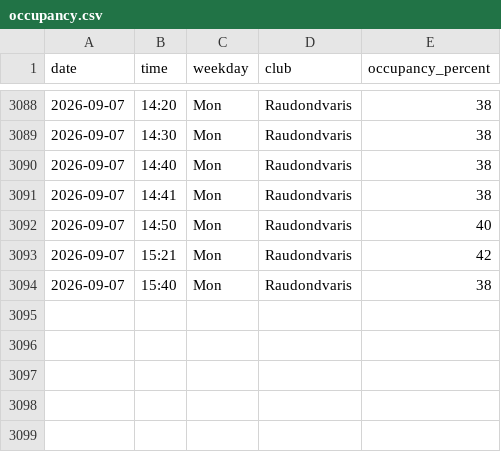
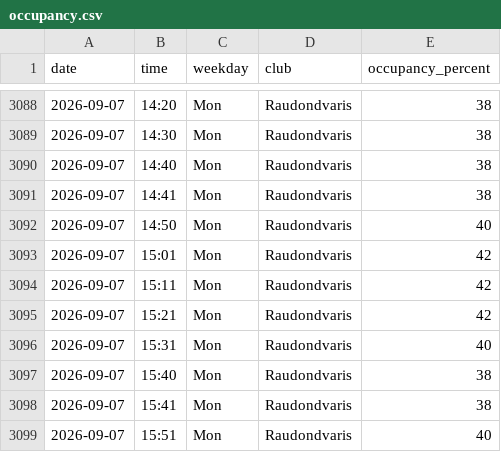
Before and after one commit to RimtasNoras/lemongym-occupancy, a CSV file: occupancy.csv, drawn as a sheet; only a part is shown, gaps mark what is left out.

```diff
--- a/occupancy.csv
+++ b/occupancy.csv
@@ -3092,3 +3092,8 @@ date,time,weekday,club,occupancy_percent
 2026-09-07,14:50,Mon,Raudondvaris,40
+2026-09-07,15:01,Mon,Raudondvaris,42
+2026-09-07,15:11,Mon,Raudondvaris,42
 2026-09-07,15:21,Mon,Raudondvaris,42
+2026-09-07,15:31,Mon,Raudondvaris,40
 2026-09-07,15:40,Mon,Raudondvaris,38
+2026-09-07,15:41,Mon,Raudondvaris,38
+2026-09-07,15:51,Mon,Raudondvaris,40
```
Also changed, not shown: 1 other file.
